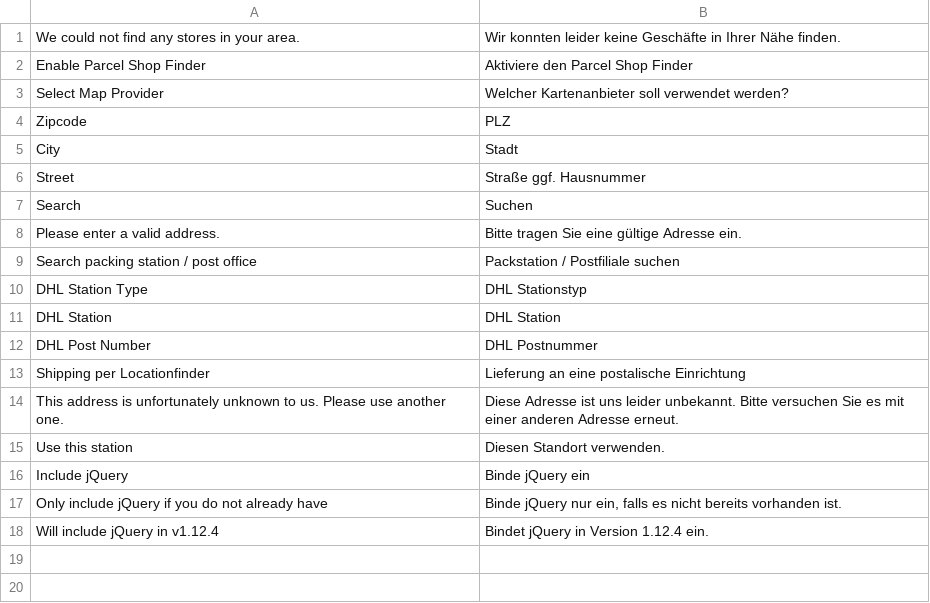
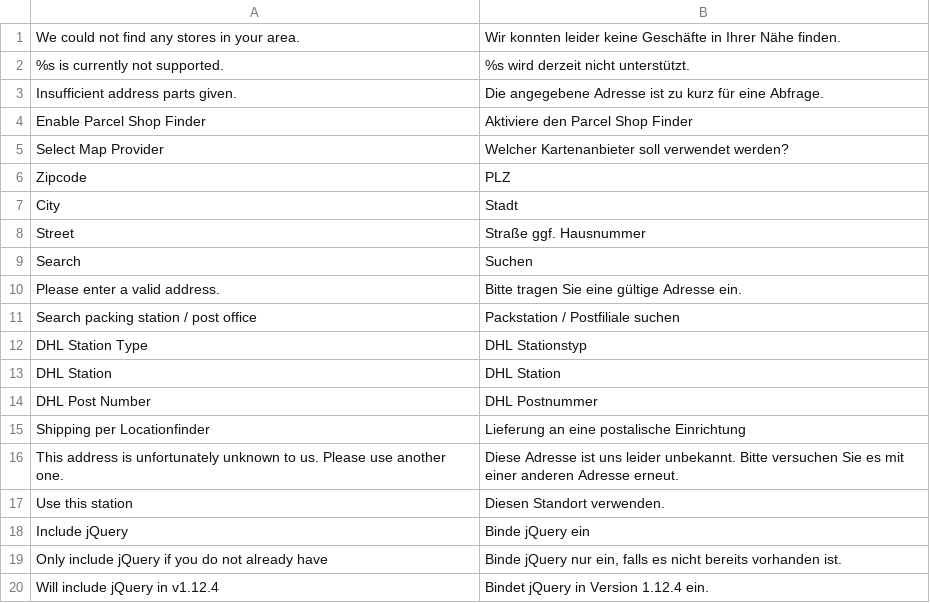
Before and after one commit to netresearch/dhl-location-finder-m1, a CSV file: src/app/locale/de_DE/Dhl_LocationFinder.csv, drawn as a sheet; the diff names each change by its address in the sheet, - before the commit and + after, or states it on an @@ line.

```diff
--- a/src/app/locale/de_DE/Dhl_LocationFinder.csv
+++ b/src/app/locale/de_DE/Dhl_LocationFinder.csv
+row 2: %s is currently not supported. | %s wird derzeit nicht unterstützt.
+row 3: Insufficient address parts given. | Die angegebene Adresse ist zu kurz für eine Abfrage.
```
Also changed, not shown: src/app/locale/en_US/Dhl_LocationFinder.csv, 27 other files.
